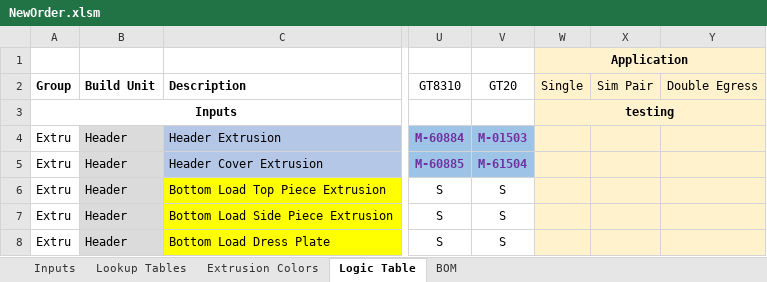
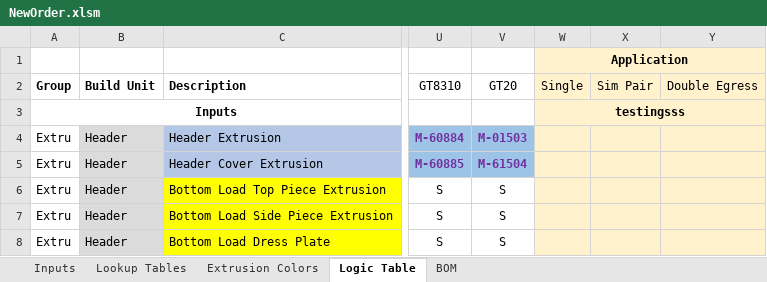
Before and after one commit to dregster77/NABCOCustomer, an Excel workbook: Nabco_Sales/bin/Debug/NewOrder.xlsm, sheet Logic Table, drawn as a sheet; only a part is shown, gaps mark what is left out; values as stored, in another font and other column widths than the file's, no borders; conditional formats not drawn; the diff names each change by its address in the sheet, - before the commit and + after, or states it on an @@ line.

```diff
--- a/Nabco_Sales/bin/Debug/NewOrder.xlsm (sheet Logic Table)
+++ b/Nabco_Sales/bin/Debug/NewOrder.xlsm (sheet Logic Table)
-W3: testing
+W3: testingsss
```
Also changed, not shown: sheet Inputs, Nabco_Sales/bin/Debug/SwingBom.xlsm, 17 other files.
